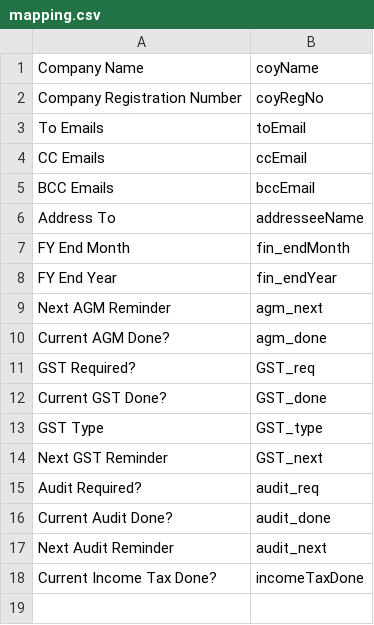
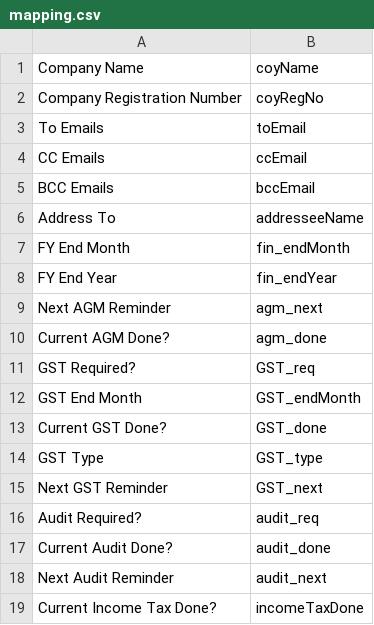
Before and after one commit to sunjerry019/onecorpsec, a CSV file: documents/mapping.csv, drawn as a sheet; the diff names each change by its address in the sheet, - before the commit and + after, or states it on an @@ line.

```diff
--- a/documents/mapping.csv
+++ b/documents/mapping.csv
+row 12: GST End Month | GST_endMonth
```
Also changed, not shown: 1 other file.
